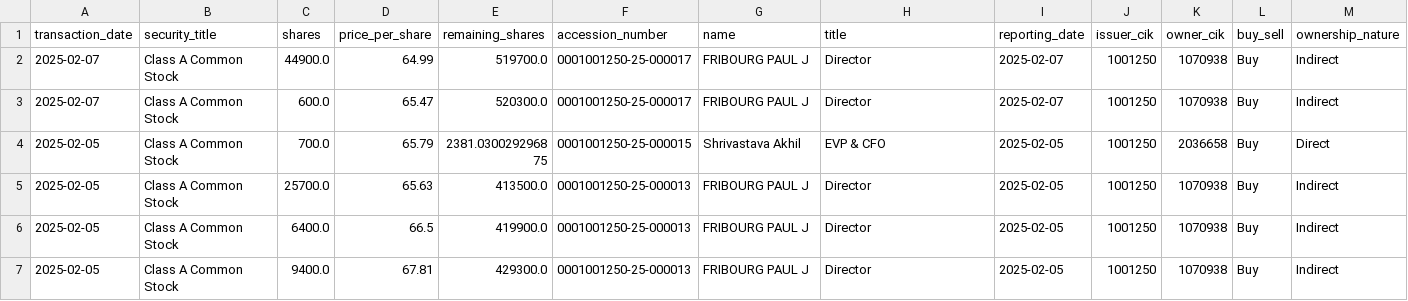
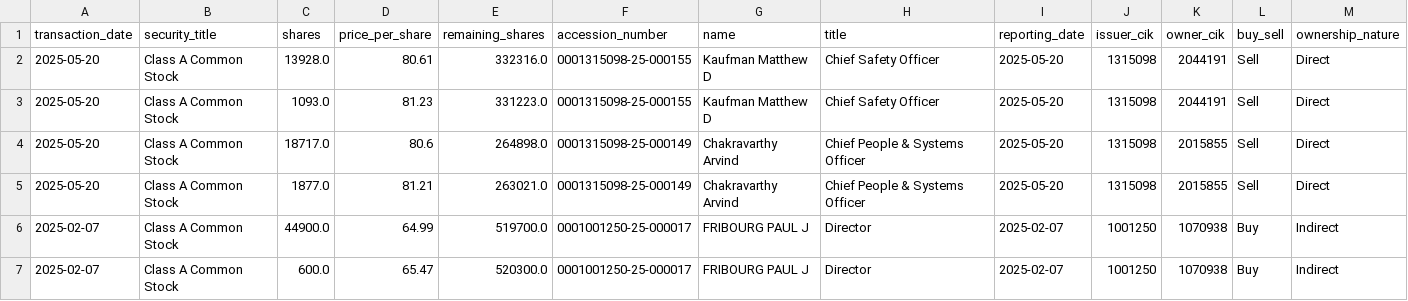
Before and after one commit to supertypeai/sectors_us_insider_trading, a CSV file: unlisted_security_titles_batch_2.csv, drawn as a sheet; only a part is shown; the shorter side is filled out with more unchanged rows; rows hold the shown columns only; the diff names each change by its address in the sheet, - before the commit and + after, or states it on an @@ line.

```diff
--- a/unlisted_security_titles_batch_2.csv
+++ b/unlisted_security_titles_batch_2.csv
+row 2: 2025-05-20 | Class A Common Stock | 13928.0 | 80.61 | 332316.0 | 0001315098-25-000155 | Kaufman Matthew D | Chief Safety Officer | 2025-05-20 | 1315098 | 2044191 | Sell | Direct
+row 3: 2025-05-20 | Class A Common Stock | 1093.0 | 81.23 | 331223.0 | 0001315098-25-000155 | Kaufman Matthew D | Chief Safety Officer | 2025-05-20 | 1315098 | 2044191 | Sell | Direct
+row 4: 2025-05-20 | Class A Common Stock | 18717.0 | 80.6 | 264898.0 | 0001315098-25-000149 | Chakravarthy Arvind | Chief People & Systems Officer | 2025-05-20 | 1315098 | 2015855 | Sell | Direct
+row 5: 2025-05-20 | Class A Common Stock | 1877.0 | 81.21 | 263021.0 | 0001315098-25-000149 | Chakravarthy Arvind | Chief People & Systems Officer | 2025-05-20 | 1315098 | 2015855 | Sell | Direct
```
